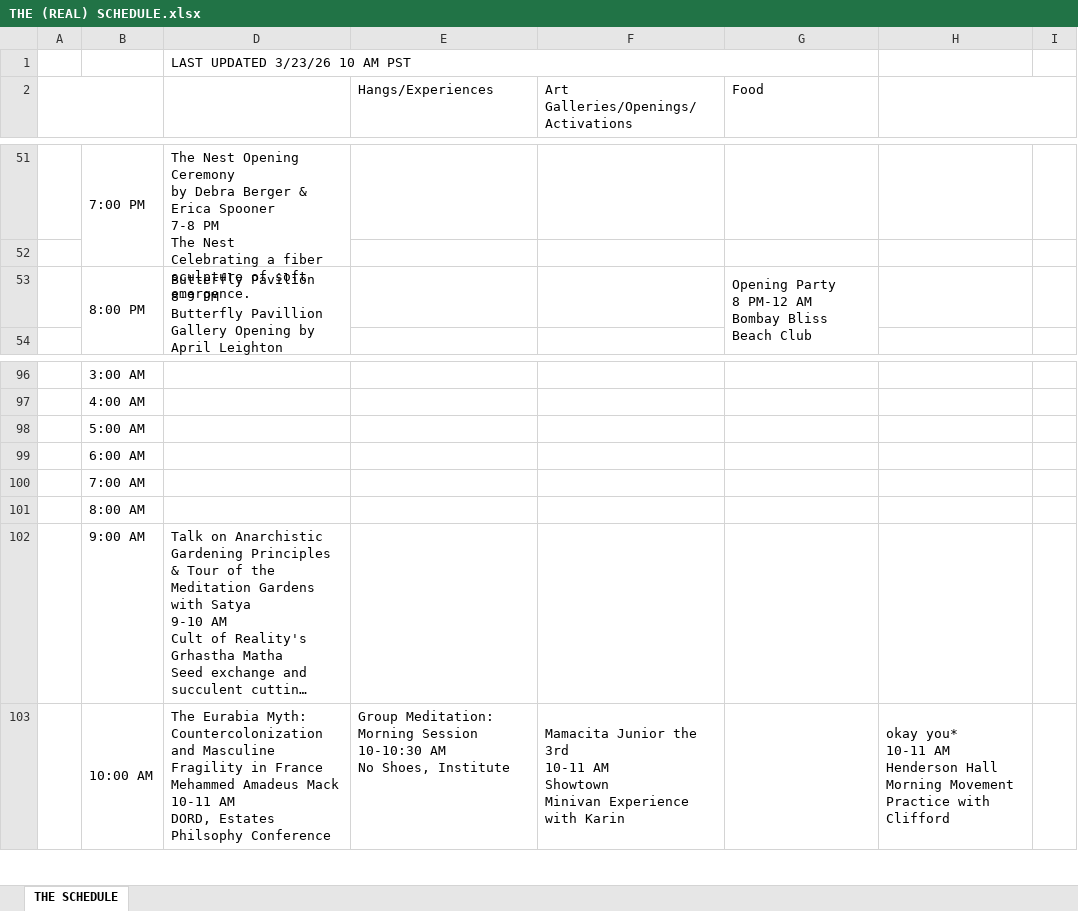
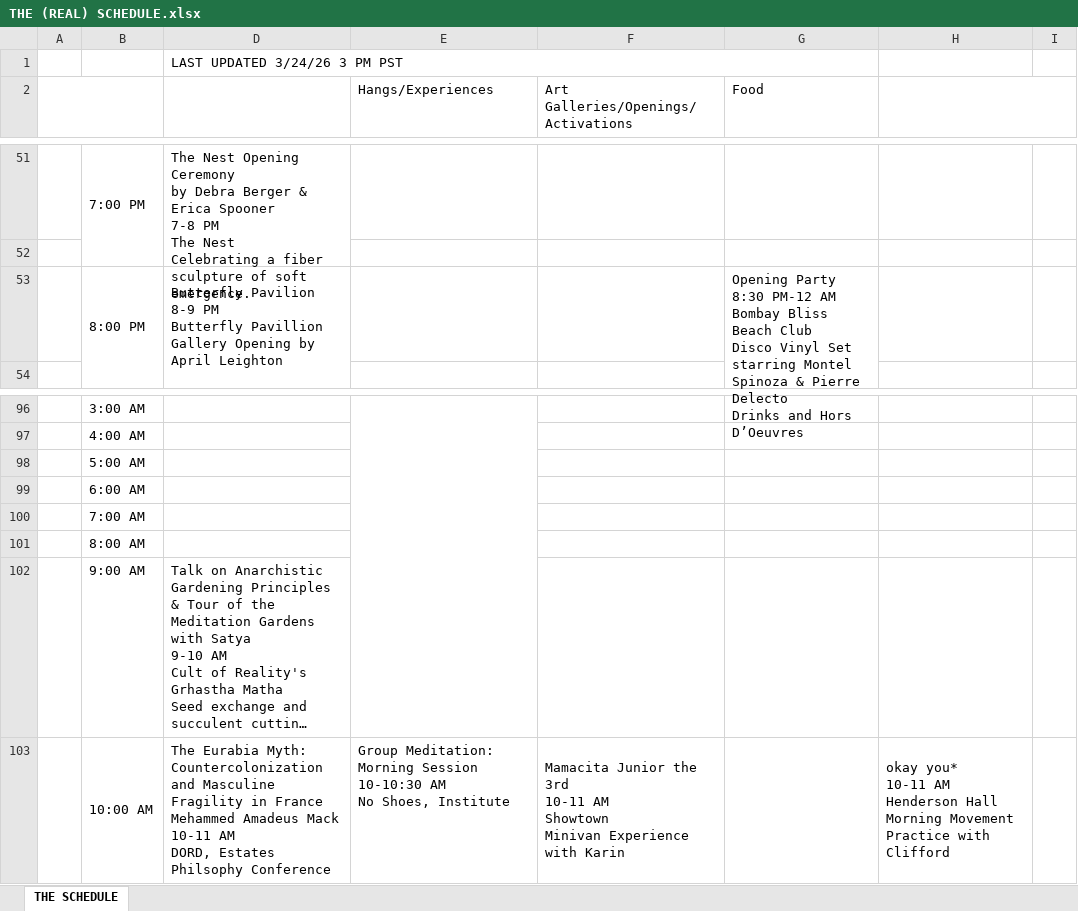
Before and after one commit to vvedenskaya/bbb-map-app, an Excel workbook: THE (REAL) SCHEDULE.xlsx, sheet THE SCHEDULE, drawn as a sheet; only a part is shown, gaps mark what is left out; long unchanged cells end in …; values as stored, in another font and other column widths than the file's, no cell formats; charts and pictures not drawn; ↵ is a line break in a cell; the diff covers the shown part only; the diff names each change by its address in the sheet, - before the commit and + after, or states it on an @@ line.

```diff
--- a/THE (REAL) SCHEDULE.xlsx (sheet THE SCHEDULE)
+++ b/THE (REAL) SCHEDULE.xlsx (sheet THE SCHEDULE)
-D1: LAST UPDATED 3/23/26 10 AM PST
+D1: LAST UPDATED 3/24/26 3 PM PST
-G53 (Food): Opening Party ↵ 8 PM-12 AM ↵ Bombay Bliss Beach Club
+G53 (Food): Opening Party ↵ 8:30 PM-12 AM ↵ Bombay Bliss Beach Club ↵ Disco Vinyl Set starring Montel Spinoza & Pierre Delecto ↵ Drinks and Hors D’Oeuvres
+E96:E102 merged
```
Also changed, not shown: 1 added row, 1 removed row, 14 edited cells and merged cells elsewhere in this sheet, cell formats, 4 other files.
